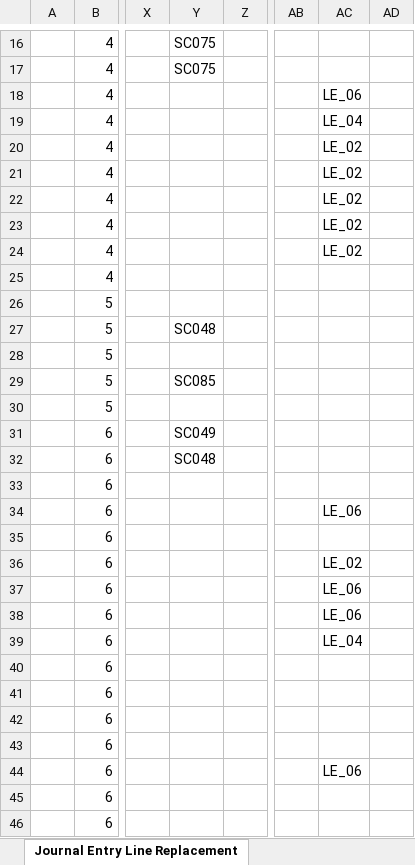
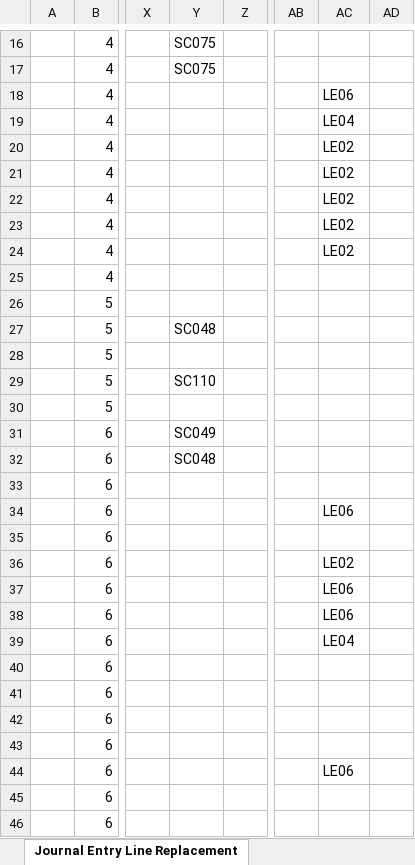
Before and after one commit to Git229KEV/CSV-to-EIB-Agent, an Excel workbook: output/Import Accounting Journal LE01 2026P3_v45.1.xlsx, sheet Journal Entry Line Replacement, drawn as a sheet; only a part is shown, gaps mark what is left out; values as stored, in another font and other column widths than the file's, no borders; the diff covers the shown part only; the diff names each change by its address in the sheet, - before the commit and + after, or states it on an @@ line.

```diff
--- a/output/Import Accounting Journal LE01 2026P3_v45.1.xlsx (sheet Journal Entry Line Replacement)
+++ b/output/Import Accounting Journal LE01 2026P3_v45.1.xlsx (sheet Journal Entry Line Replacement)
-AC18: LE_06
+AC18: LE06
-AC19: LE_04
+AC19: LE04
-AC20:AC24: LE_02
+AC20:AC24: LE02
-Y29: SC085
+Y29: SC110
-AC34: LE_06
+AC34: LE06
-AC36: LE_02
+AC36: LE02
-AC37:AC38: LE_06
+AC37:AC38: LE06
-AC39: LE_04
+AC39: LE04
-AC44: LE_06
+AC44: LE06
```
Also changed, not shown: 31 edited cells elsewhere in this sheet, sheet Import Accounting Journal, output/Import Accounting Journal LE01 2026P1_v45.1.xlsx, output/Import Accounting Journal LE01 2026P2_v45.1.xlsx, 24 other files.
